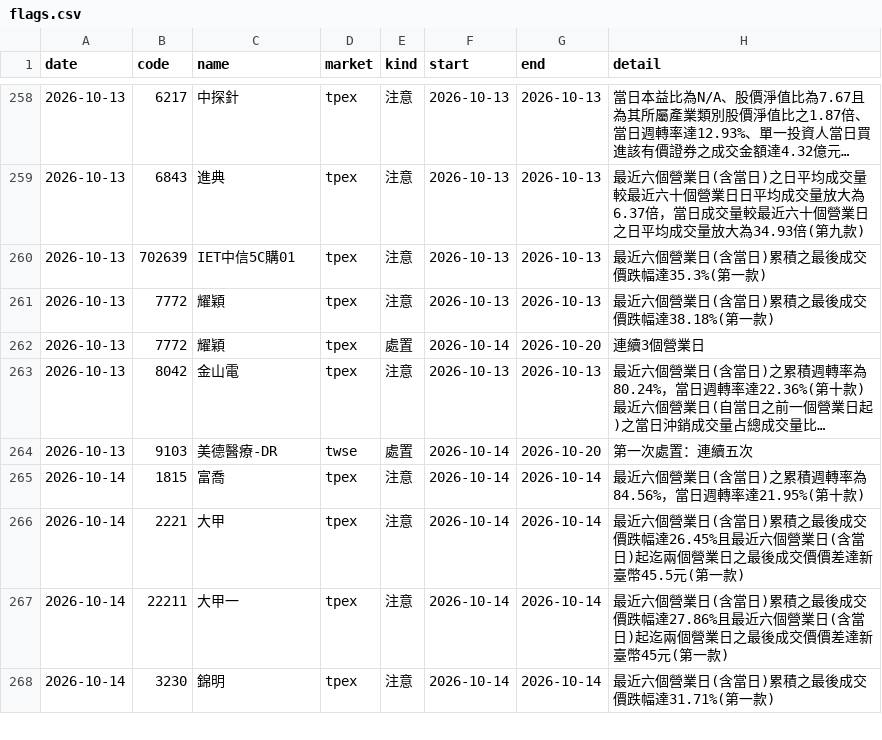
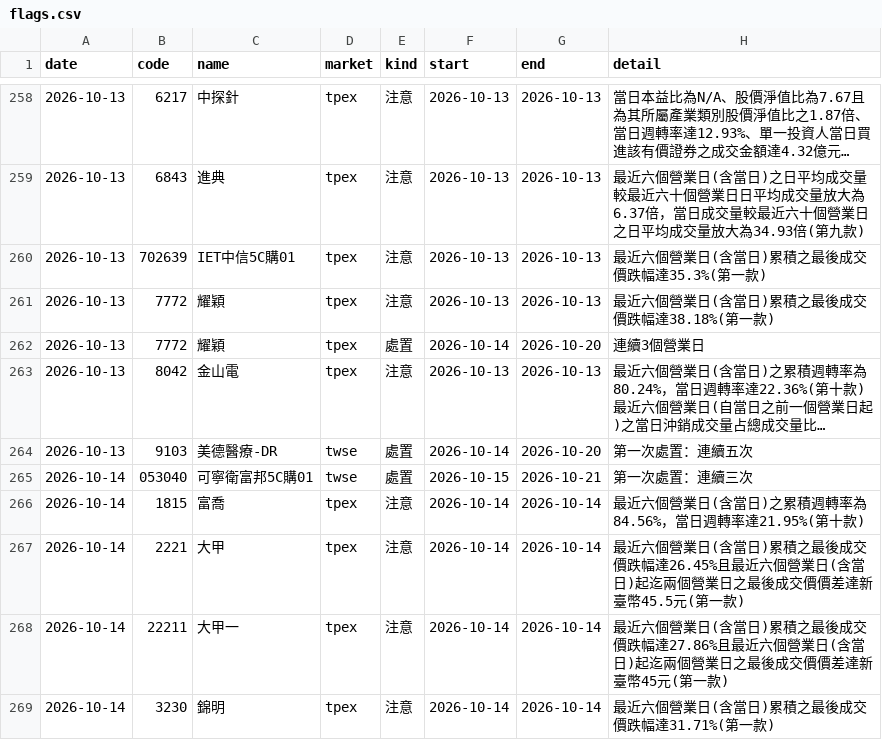
Before and after one commit to ChrisHo0317/Local_Dashboard, a CSV file: data/market/flags.csv, drawn as a sheet; only a part is shown, gaps mark what is left out; long unchanged cells end in …; the diff names each change by its address in the sheet, - before the commit and + after, or states it on an @@ line.

```diff
--- a/data/market/flags.csv
+++ b/data/market/flags.csv
+row 265: 2026-10-14 | 053040 | 可寧衛富邦5C購01 | twse | 處置 | 2026-10-15 | 2026-10-21 | 第一次處置：連續三次
```
Also changed, not shown: 4 other files.
